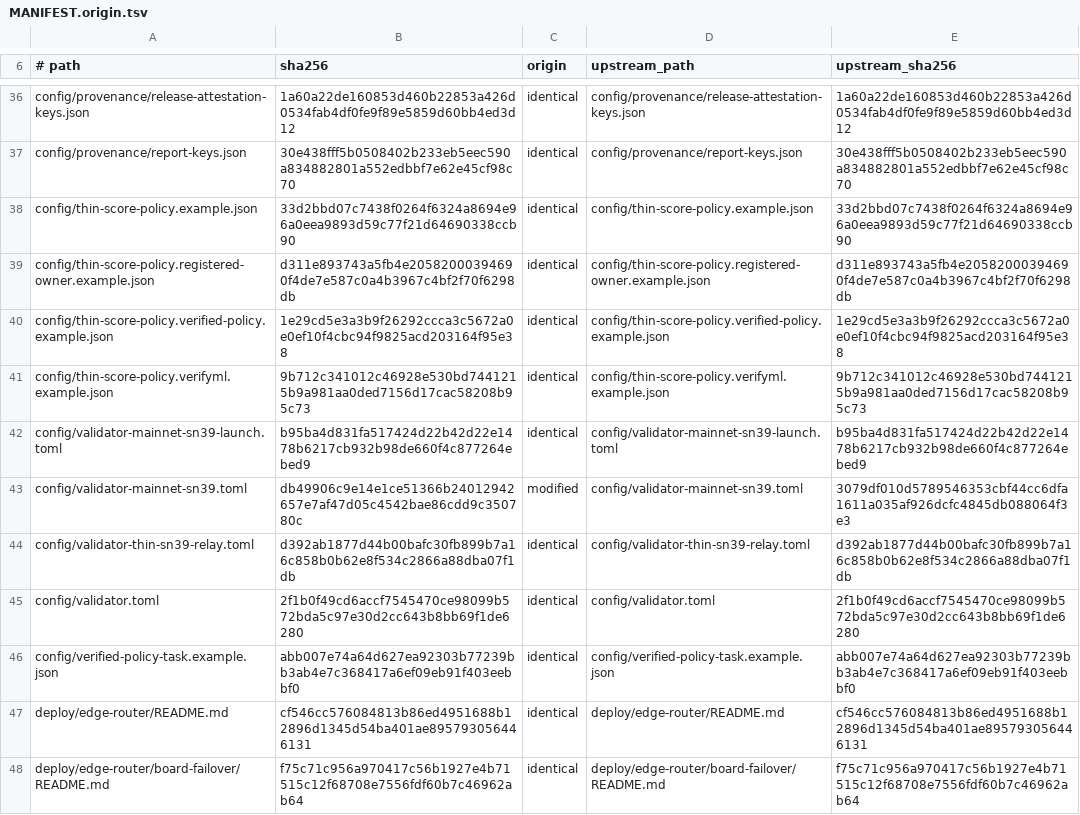
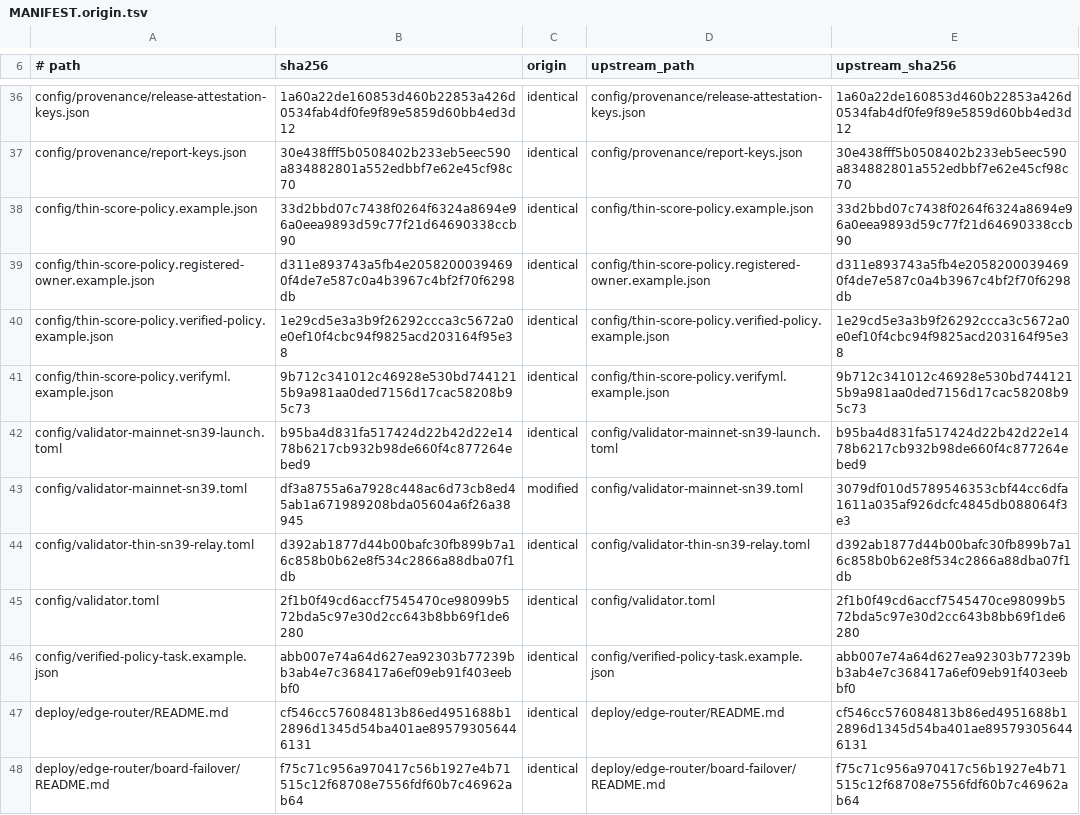
Before and after one commit to cathedralai/cathedral-validator, a TSV file: MANIFEST.origin.tsv, drawn as a sheet; only a part is shown, gaps mark what is left out.

```diff
--- a/MANIFEST.origin.tsv
+++ b/MANIFEST.origin.tsv
@@ -42,3 +42,3 @@ config/thin-score-policy.verifyml.example.json	9b712c341012c46928e530bd7441215b9
 config/validator-mainnet-sn39-launch.toml	b95ba4d831fa517424d22b42d22e1478b6217cb932b98de660f4c877264ebed9	identical	config/validator-mainnet-sn39-launch.toml	b95ba4d831fa517424d22b42d22e1478b6217cb932b98de660f4c877264ebed9
-config/validator-mainnet-sn39.toml	db49906c9e14e1ce51366b24012942657e7af47d05c4542bae86cdd9c350780c	modified	config/validator-mainnet-sn39.toml	3079df010d5789546353cbf44cc6dfa1611a035af926dcfc4845db088064f3e3
+config/validator-mainnet-sn39.toml	df3a8755a6a7928c448ac6d73cb8ed45ab1a671989208bda05604a6f26a38945	modified	config/validator-mainnet-sn39.toml	3079df010d5789546353cbf44cc6dfa1611a035af926dcfc4845db088064f3e3
 config/validator-thin-sn39-relay.toml	d392ab1877d44b00bafc30fb899b7a16c858b0b62e8f534c2866a88dba07f1db	identical	config/validator-thin-sn39-relay.toml	d392ab1877d44b00bafc30fb899b7a16c858b0b62e8f534c2866a88dba07f1db
```
Also changed, not shown: 2 other files.
